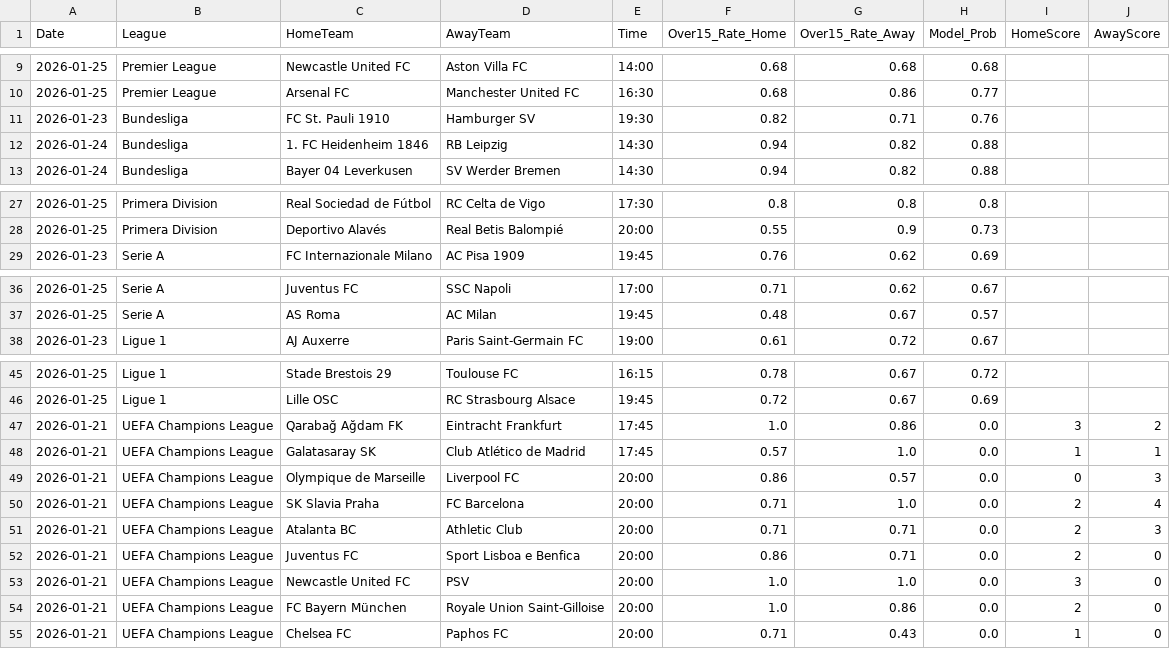
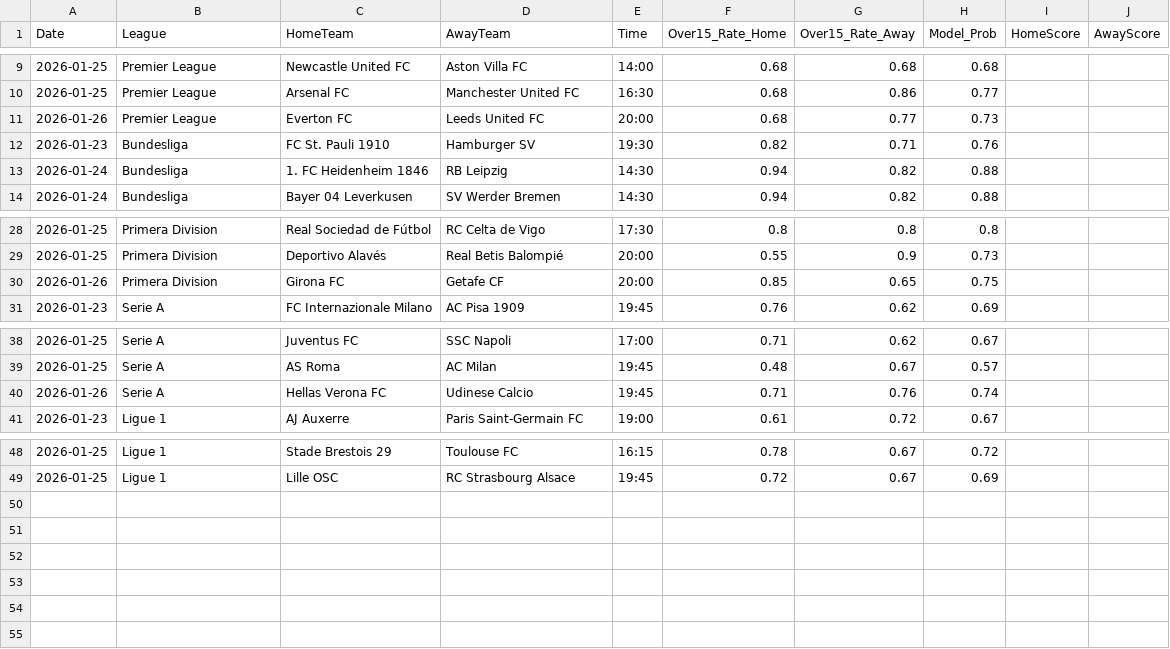
Before and after one commit to Simplykay/kays-Super-Predictor, a CSV file: predictions.csv, drawn as a sheet; only a part is shown, gaps mark what is left out; removed rows and columns are numbered as before the commit, all else as after; the diff names each change by its address in the sheet, - before the commit and + after, or states it on an @@ line.

```diff
--- a/predictions.csv
+++ b/predictions.csv
+row 11: 2026-01-26 | Premier League | Everton FC | Leeds United FC | 20:00 | 0.68 | 0.77 | 0.73
+row 30: 2026-01-26 | Primera Division | Girona FC | Getafe CF | 20:00 | 0.85 | 0.65 | 0.75
+row 40: 2026-01-26 | Serie A | Hellas Verona FC | Udinese Calcio | 19:45 | 0.71 | 0.76 | 0.74
-row 47: 2026-01-21 | UEFA Champions League | Qarabağ Ağdam FK | Eintracht Frankfurt | 17:45 | 1.0 | 0.86 | 0.0 | 3 | 2
-row 48: 2026-01-21 | UEFA Champions League | Galatasaray SK | Club Atlético de Madrid | 17:45 | 0.57 | 1.0 | 0.0 | 1 | 1
-row 49: 2026-01-21 | UEFA Champions League | Olympique de Marseille | Liverpool FC | 20:00 | 0.86 | 0.57 | 0.0 | 0 | 3
-row 50: 2026-01-21 | UEFA Champions League | SK Slavia Praha | FC Barcelona | 20:00 | 0.71 | 1.0 | 0.0 | 2 | 4
-row 51: 2026-01-21 | UEFA Champions League | Atalanta BC | Athletic Club | 20:00 | 0.71 | 0.71 | 0.0 | 2 | 3
-row 52: 2026-01-21 | UEFA Champions League | Juventus FC | Sport Lisboa e Benfica | 20:00 | 0.86 | 0.71 | 0.0 | 2 | 0
-row 53: 2026-01-21 | UEFA Champions League | Newcastle United FC | PSV | 20:00 | 1.0 | 1.0 | 0.0 | 3 | 0
-row 54: 2026-01-21 | UEFA Champions League | FC Bayern München | Royale Union Saint-Gilloise | 20:00 | 1.0 | 0.86 | 0.0 | 2 | 0
-row 55: 2026-01-21 | UEFA Champions League | Chelsea FC | Paphos FC | 20:00 | 0.71 | 0.43 | 0.0 | 1 | 0
```
